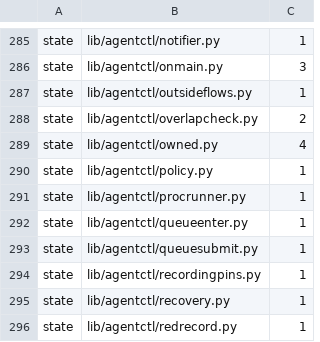
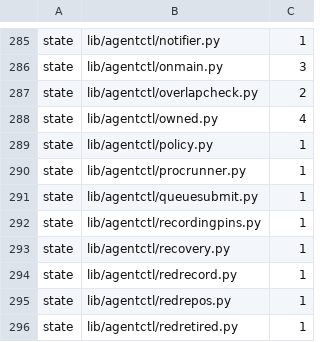
Before and after one commit to pawelkrupinski/agentctl, a TSV file: quality/design-baseline.tsv, drawn as a sheet; only a part is shown, gaps mark what is left out; the shorter side is filled out with more unchanged rows; the diff names each change by its address in the sheet, - before the commit and + after, or states it on an @@ line.

```diff
--- a/quality/design-baseline.tsv
+++ b/quality/design-baseline.tsv
-row 287: state | lib/agentctl/outsideflows.py | 1
-row 292: state | lib/agentctl/queueenter.py | 1
```
Also changed, not shown: quality/types-baseline.tsv, 10 other files.
